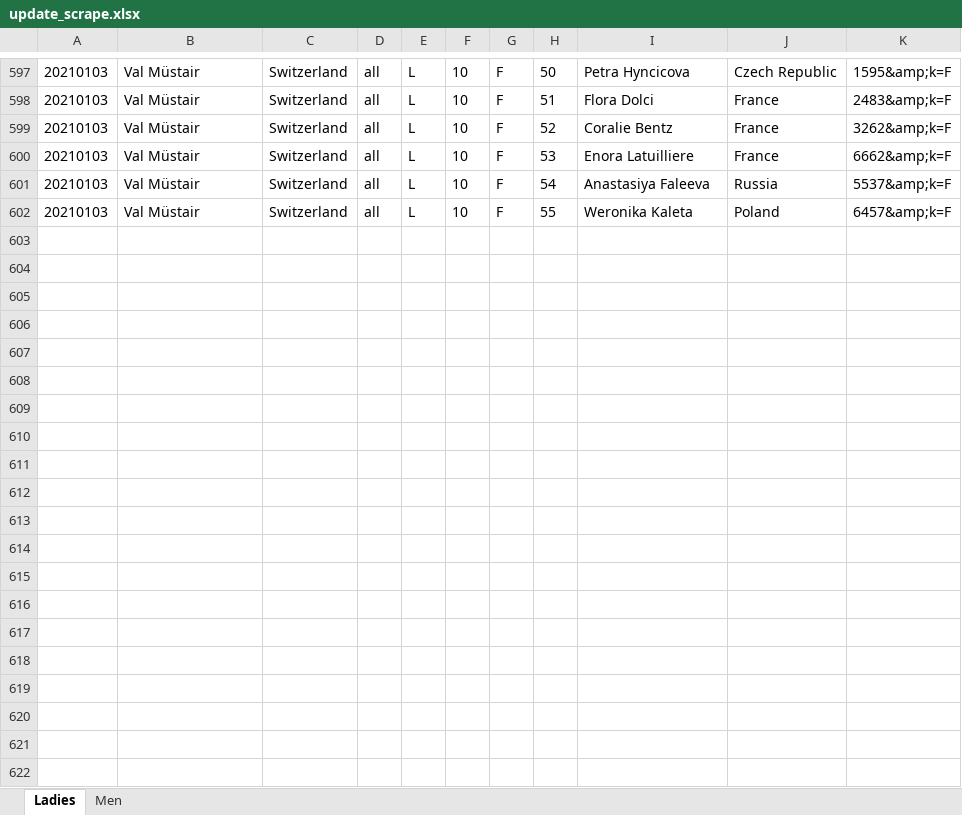
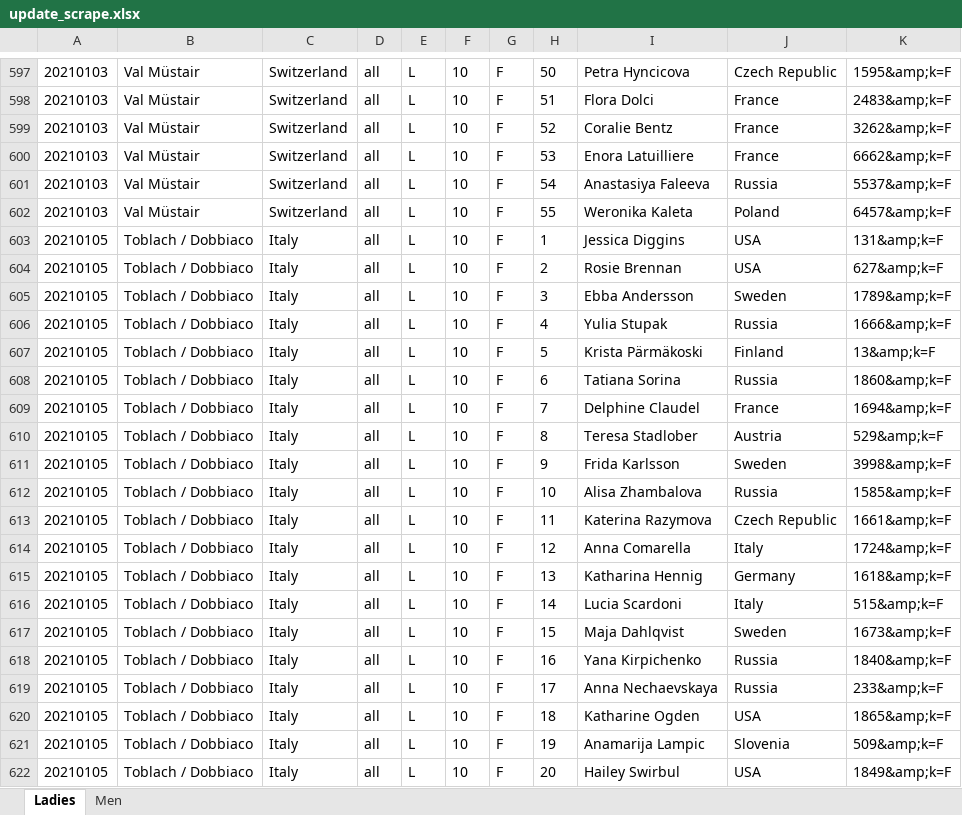
Before and after one commit to syvjohansen/elo, an Excel workbook: elo/excel365/update_scrape.xlsx, sheet Ladies, drawn as a sheet; only a part is shown, gaps mark what is left out; values as stored, in another font and other column widths than the file's, no borders; the diff covers the shown part only; the diff names each change by its address in the sheet, - before the commit and + after, or states it on an @@ line.

```diff
--- a/elo/excel365/update_scrape.xlsx (sheet Ladies)
+++ b/elo/excel365/update_scrape.xlsx (sheet Ladies)
+row 603: 20210105 | Toblach / Dobbiaco | Italy | all | L | 10 | F | 1 | Jessica Diggins | USA | 131&amp;k=F
+row 604: 20210105 | Toblach / Dobbiaco | Italy | all | L | 10 | F | 2 | Rosie Brennan | USA | 627&amp;k=F
+row 605: 20210105 | Toblach / Dobbiaco | Italy | all | L | 10 | F | 3 | Ebba Andersson | Sweden | 1789&amp;k=F
+row 606: 20210105 | Toblach / Dobbiaco | Italy | all | L | 10 | F | 4 | Yulia Stupak | Russia | 1666&amp;k=F
+row 607: 20210105 | Toblach / Dobbiaco | Italy | all | L | 10 | F | 5 | Krista Pärmäkoski | Finland | 13&amp;k=F
+row 608: 20210105 | Toblach / Dobbiaco | Italy | all | L | 10 | F | 6 | Tatiana Sorina | Russia | 1860&amp;k=F
+row 609: 20210105 | Toblach / Dobbiaco | Italy | all | L | 10 | F | 7 | Delphine Claudel | France | 1694&amp;k=F
+row 610: 20210105 | Toblach / Dobbiaco | Italy | all | L | 10 | F | 8 | Teresa Stadlober | Austria | 529&amp;k=F
+row 611: 20210105 | Toblach / Dobbiaco | Italy | all | L | 10 | F | 9 | Frida Karlsson | Sweden | 3998&amp;k=F
+row 612: 20210105 | Toblach / Dobbiaco | Italy | all | L | 10 | F | 10 | Alisa Zhambalova | Russia | 1585&amp;k=F
+row 613: 20210105 | Toblach / Dobbiaco | Italy | all | L | 10 | F | 11 | Katerina Razymova | Czech Republic | 1661&amp;k=F
+row 614: 20210105 | Toblach / Dobbiaco | Italy | all | L | 10 | F | 12 | Anna Comarella | Italy | 1724&amp;k=F
+row 615: 20210105 | Toblach / Dobbiaco | Italy | all | L | 10 | F | 13 | Katharina Hennig | Germany | 1618&amp;k=F
+row 616: 20210105 | Toblach / Dobbiaco | Italy | all | L | 10 | F | 14 | Lucia Scardoni | Italy | 515&amp;k=F
+row 617: 20210105 | Toblach / Dobbiaco | Italy | all | L | 10 | F | 15 | Maja Dahlqvist | Sweden | 1673&amp;k=F
+row 618: 20210105 | Toblach / Dobbiaco | Italy | all | L | 10 | F | 16 | Yana Kirpichenko | Russia | 1840&amp;k=F
+row 619: 20210105 | Toblach / Dobbiaco | Italy | all | L | 10 | F | 17 | Anna Nechaevskaya | Russia | 233&amp;k=F
+row 620: 20210105 | Toblach / Dobbiaco | Italy | all | L | 10 | F | 18 | Katharine Ogden | USA | 1865&amp;k=F
+row 621: 20210105 | Toblach / Dobbiaco | Italy | all | L | 10 | F | 19 | Anamarija Lampic | Slovenia | 509&amp;k=F
+row 622: 20210105 | Toblach / Dobbiaco | Italy | all | L | 10 | F | 20 | Hailey Swirbul | USA | 1849&amp;k=F
```
Also changed, not shown: 32 added rows elsewhere in this sheet, sheet Men, elo/knapsack/fantasydf.xlsx, elo/python/ski/ladies/ladiesupdate.xlsx, 33 other files.
